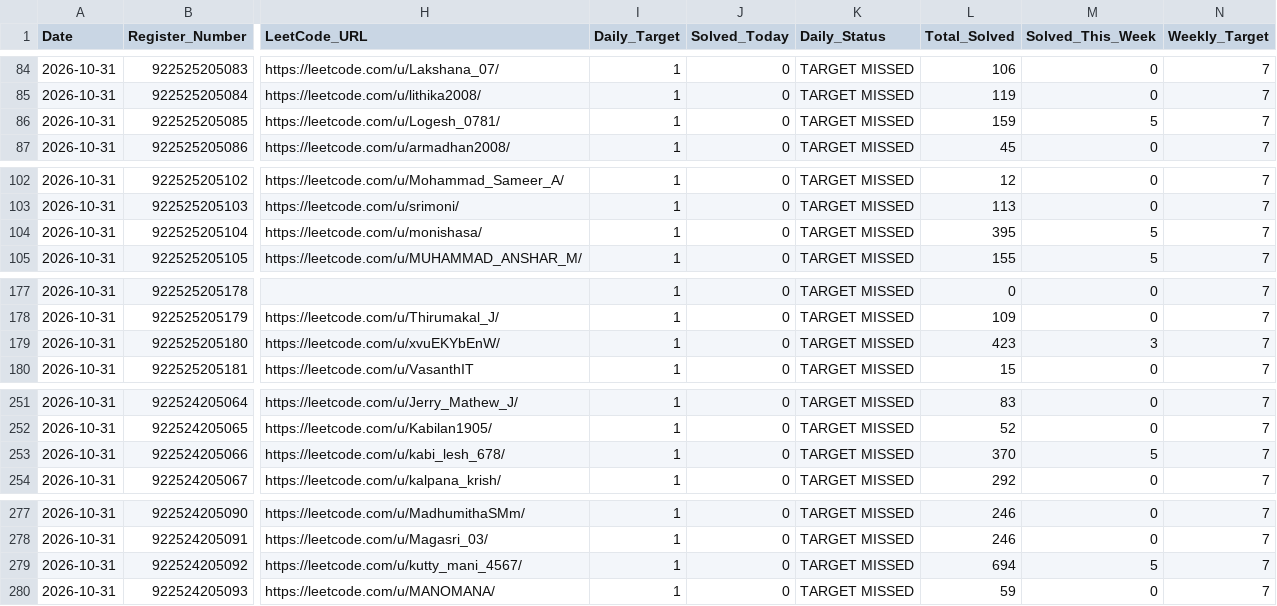
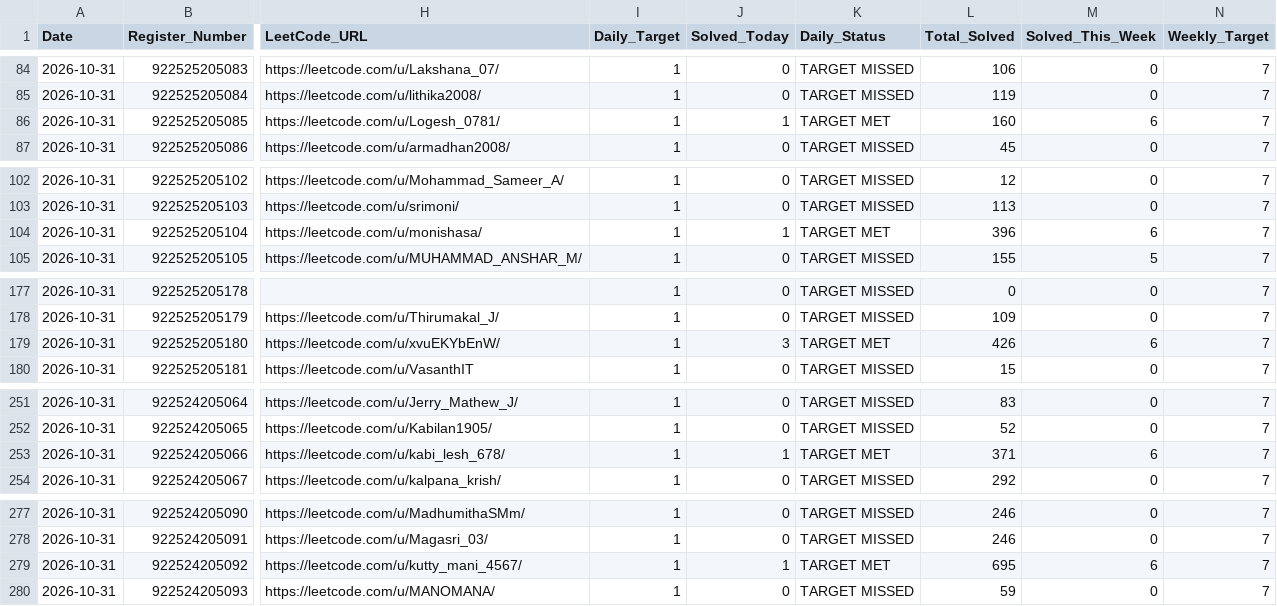
Before and after one commit to Tharun4743/Taskmanager, a CSV file: leetcode/LeetCode_Daily_Report_2026-10-31.csv, drawn as a sheet; only a part is shown, gaps mark what is left out; the diff names each change by its address in the sheet, - before the commit and + after, or states it on an @@ line.

Commit message:
chore(backup): auto-snapshot database and leetcode reports for 2026-10-31 [skip ci]

```diff
--- a/leetcode/LeetCode_Daily_Report_2026-10-31.csv
+++ b/leetcode/LeetCode_Daily_Report_2026-10-31.csv
-J86 (Solved_Today): 0
+J86 (Solved_Today): 1
-K86 (Daily_Status): TARGET MISSED
+K86 (Daily_Status): TARGET MET
-L86 (Total_Solved): 159
+L86 (Total_Solved): 160
-M86 (Solved_This_Week): 5
+M86 (Solved_This_Week): 6
-J104 (Solved_Today): 0
+J104 (Solved_Today): 1
-K104 (Daily_Status): TARGET MISSED
+K104 (Daily_Status): TARGET MET
-L104 (Total_Solved): 395
+L104 (Total_Solved): 396
-M104 (Solved_This_Week): 5
+M104 (Solved_This_Week): 6
-J179 (Solved_Today): 0
+J179 (Solved_Today): 3
-K179 (Daily_Status): TARGET MISSED
+K179 (Daily_Status): TARGET MET
-L179 (Total_Solved): 423
+L179 (Total_Solved): 426
-M179 (Solved_This_Week): 3
+M179 (Solved_This_Week): 6
-J253 (Solved_Today): 0
+J253 (Solved_Today): 1
-K253 (Daily_Status): TARGET MISSED
+K253 (Daily_Status): TARGET MET
-L253 (Total_Solved): 370
+L253 (Total_Solved): 371
-M253 (Solved_This_Week): 5
+M253 (Solved_This_Week): 6
-J279 (Solved_Today): 0
+J279 (Solved_Today): 1
-K279 (Daily_Status): TARGET MISSED
+K279 (Daily_Status): TARGET MET
-L279 (Total_Solved): 694
+L279 (Total_Solved): 695
-M279 (Solved_This_Week): 5
+M279 (Solved_This_Week): 6
```
Also changed, not shown: leetcode/2026-10-31/Section_III_IT_B.csv, leetcode/2026-10-31/Section_II_IT_B.csv, 7 other files.
